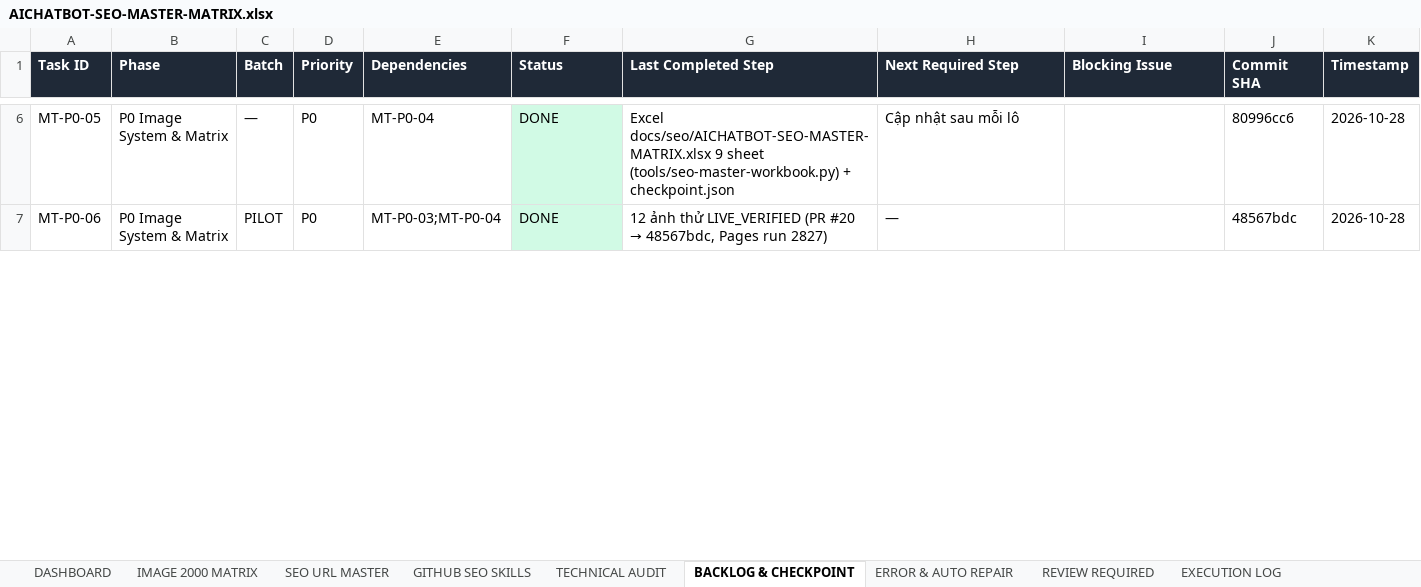
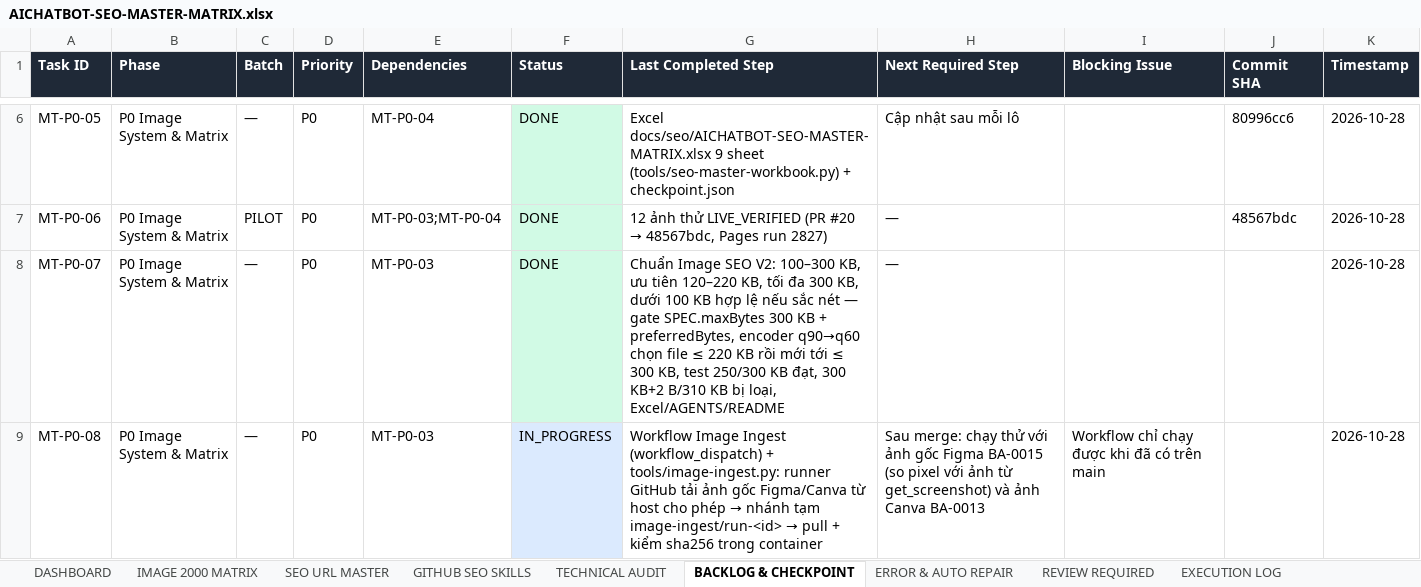
Before and after one commit to thuexemayhanoi/aichatbot, an Excel workbook: docs/seo/AICHATBOT-SEO-MASTER-MATRIX.xlsx, sheet BACKLOG & CHECKPOINT, drawn as a sheet; only a part is shown, gaps mark what is left out; values as stored, in another font and other column widths than the file's, no borders; the diff covers the shown part only; the diff names each change by its address in the sheet, - before the commit and + after, or states it on an @@ line.

```diff
--- a/docs/seo/AICHATBOT-SEO-MASTER-MATRIX.xlsx (sheet BACKLOG & CHECKPOINT)
+++ b/docs/seo/AICHATBOT-SEO-MASTER-MATRIX.xlsx (sheet BACKLOG & CHECKPOINT)
+row 8: MT-P0-07 | P0 Image System & Matrix | — | P0 | MT-P0-03 | DONE | Chuẩn Image SEO V2: 100–300 KB, ưu tiên 120–220 KB, tối đa 300 KB, dưới 100 KB hợp lệ nếu sắc nét — gate SPEC.maxBytes 300 KB + preferredBytes, encoder q90→q60 chọn file ≤ 220 KB rồi mới tới ≤ 300 KB, test 250/300 KB đạt, 300 KB+2 B/310 KB bị loại, Excel/AGENTS/README | — |  |  | 2026-10-28
+row 9: MT-P0-08 | P0 Image System & Matrix | — | P0 | MT-P0-03 | IN_PROGRESS | Workflow Image Ingest (workflow_dispatch) + tools/image-ingest.py: runner GitHub tải ảnh gốc Figma/Canva từ host cho phép → nhánh tạm image-ingest/run-<id> → pull + kiểm sha256 trong container | Sau merge: chạy thử với ảnh gốc Figma BA-0015 (so pixel với ảnh từ get_screenshot) và ảnh Canva BA-0013 | Workflow chỉ chạy được khi đã có trên main |  | 2026-10-28
```
Also changed, not shown: 3 edited cells elsewhere in this sheet, sheet IMAGE 2000 MATRIX, sheet SEO URL MASTER, sheet EXECUTION LOG, sheet DASHBOARD, sheet ERROR & AUTO REPAIR, sheet REVIEW REQUIRED, 2 more sheets, 19 other files.
